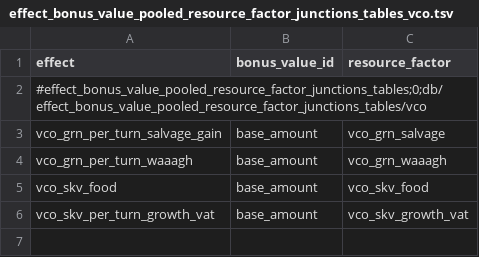
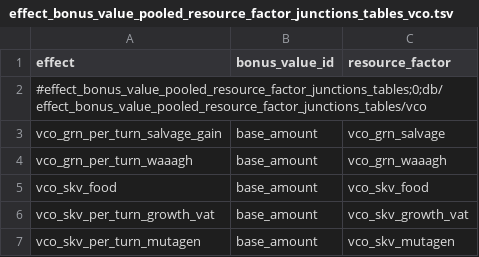
Before and after one commit to msolefonte/vco, a TSV file: src/db/effect_bonus_value_pooled_resource_factor_junctions_tables_vco.tsv, drawn as a sheet.

```diff
--- a/src/db/effect_bonus_value_pooled_resource_factor_junctions_tables_vco.tsv
+++ b/src/db/effect_bonus_value_pooled_resource_factor_junctions_tables_vco.tsv
@@ -6 +6,2 @@ vco_skv_food	base_amount	vco_skv_food
 vco_skv_per_turn_growth_vat	base_amount	vco_skv_growth_vat
+vco_skv_per_turn_mutagen	base_amount	vco_skv_mutagen
```
Also changed, not shown: src/db/effect_bonus_value_ids_unit_sets_tables_vco.tsv, src/db/effect_bundles_to_effects_junctions_tables_vco.tsv, 5 other files.
